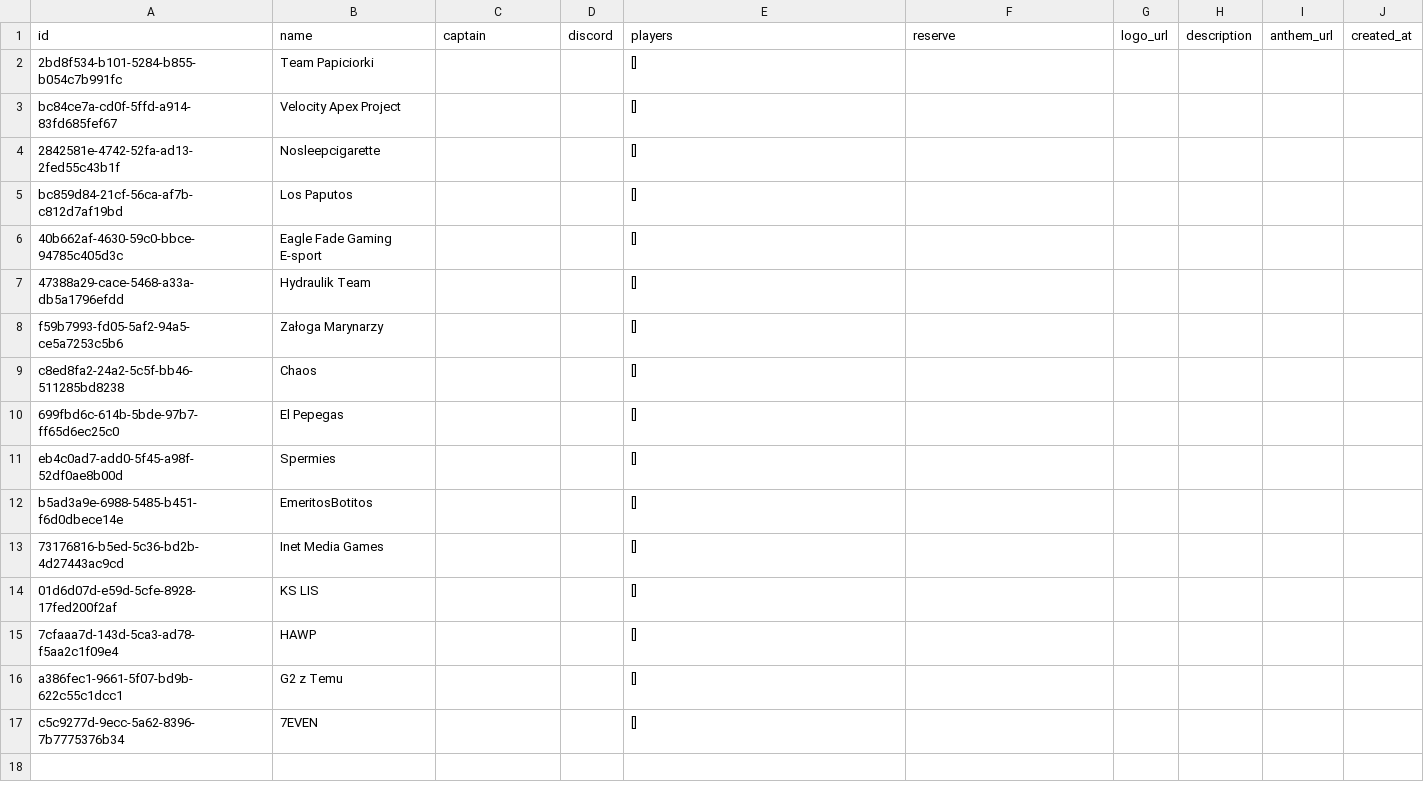
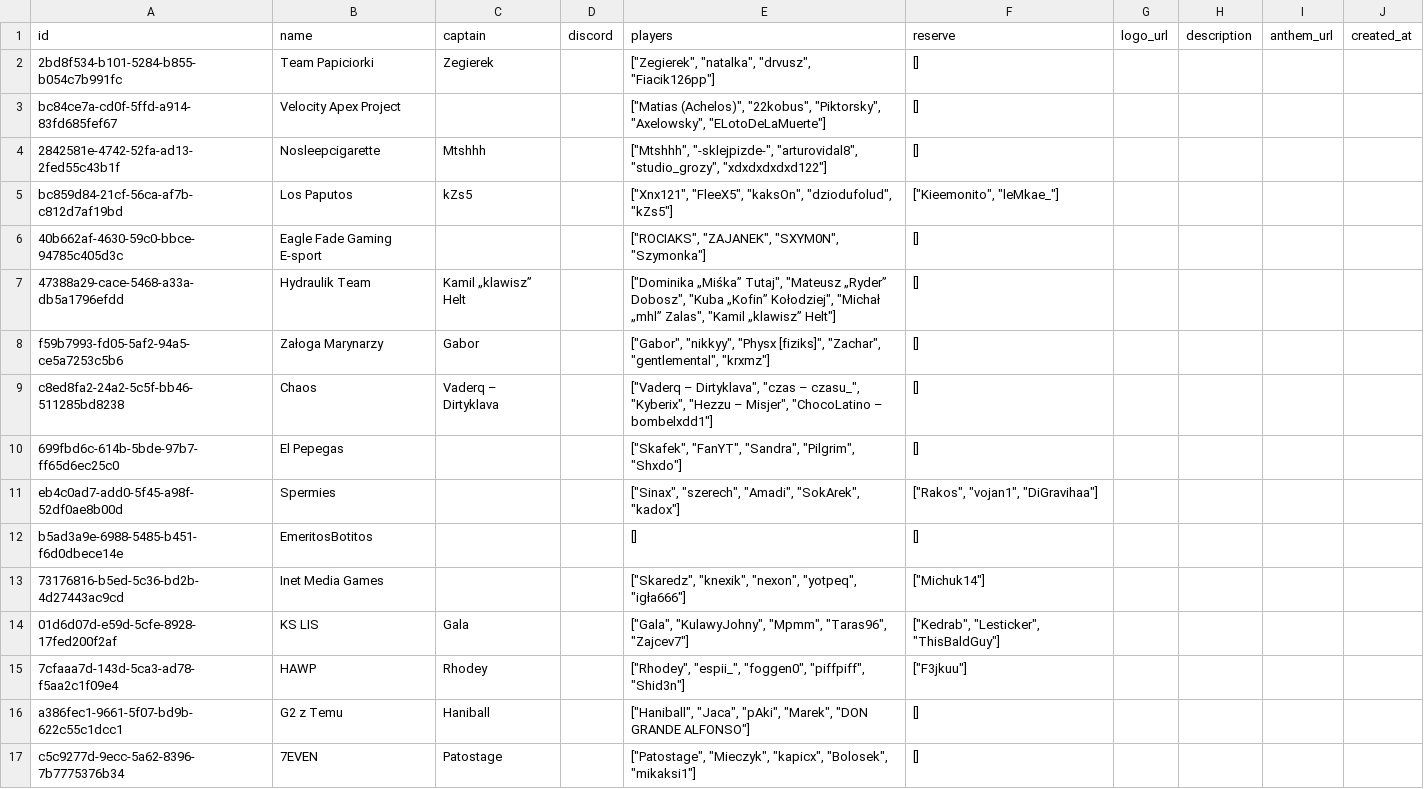
Before and after one commit to KubaETS2/ivturniejwcs, a CSV file: archive/III Turniej w CS/teams.csv, drawn as a sheet.

Commit message:
Update teams.csv

```diff
--- a/archive/III Turniej w CS/teams.csv
+++ b/archive/III Turniej w CS/teams.csv
@@ -1,17 +1,17 @@
 "id","name","captain","discord","players","reserve","logo_url","description","anthem_url","created_at"
-"2bd8f534-b101-5284-b855-b054c7b991fc","Team Papiciorki","","","[]","","","","",""
-"bc84ce7a-cd0f-5ffd-a914-83fd685fef67","Velocity Apex Project","","","[]","","","","",""
-"2842581e-4742-52fa-ad13-2fed55c43b1f","Nosleepcigarette","","","[]","","","","",""
-"bc859d84-21cf-56ca-af7b-c812d7af19bd","Los Paputos","","","[]","","","","",""
-"40b662af-4630-59c0-bbce-94785c405d3c","Eagle Fade Gaming E-sport","","","[]","","","","",""
-"47388a29-cace-5468-a33a-db5a1796efdd","Hydraulik Team","","","[]","","","","",""
-"f59b7993-fd05-5af2-94a5-ce5a7253c5b6","Załoga Marynarzy","","","[]","","","","",""
-"c8ed8fa2-24a2-5c5f-bb46-511285bd8238","Chaos","","","[]","","","","",""
-"699fbd6c-614b-5bde-97b7-ff65d6ec25c0","El Pepegas","","","[]","","","","",""
-"eb4c0ad7-add0-5f45-a98f-52df0ae8b00d","Spermies","","","[]","","","","",""
-"b5ad3a9e-6988-5485-b451-f6d0dbece14e","EmeritosBotitos","","","[]","","","","",""
-"73176816-b5ed-5c36-bd2b-4d27443ac9cd","Inet Media Games","","","[]","","","","",""
-"01d6d07d-e59d-5cfe-8928-17fed200f2af","KS LIS","","","[]","","","","",""
-"7cfaaa7d-143d-5ca3-ad78-f5aa2c1f09e4","HAWP","","","[]","","","","",""
-"a386fec1-9661-5f07-bd9b-622c55c1dcc1","G2 z Temu","","","[]","","","","",""
-"c5c9277d-9ecc-5a62-8396-7b7775376b34","7EVEN","","","[]","","","","",""
+"2bd8f534-b101-5284-b855-b054c7b991fc","Team Papiciorki","Zegierek","","[""Zegierek"", ""natalka"", ""drvusz"", ""Fiacik126pp""]","[]","","","",""
+"bc84ce7a-cd0f-5ffd-a914-83fd685fef67","Velocity Apex Project","","","[""Matias (Achelos)"", ""22kobus"", ""Piktorsky"", ""Axelowsky"", ""ELotoDeLaMuerte""]","[]","","","",""
+"2842581e-4742-52fa-ad13-2fed55c43b1f","Nosleepcigarette","Mtshhh","","[""Mtshhh"", ""-sklejpizde-"", ""arturovidal8"", ""studio_grozy"", ""xdxdxdxdxd122""]","[]","","","",""
+"bc859d84-21cf-56ca-af7b-c812d7af19bd","Los Paputos","kZs5","","[""Xnx121"", ""FleeX5"", ""kaksOn"", ""dziodufolud"", ""kZs5""]","[""Kieemonito"", ""leMkae_""]","","","",""
+"40b662af-4630-59c0-bbce-94785c405d3c","Eagle Fade Gaming E-sport","","","[""ROCIAKS"", ""ZAJANEK"", ""SXYM0N"", ""Szymonka""]","[]","","","",""
+"47388a29-cace-5468-a33a-db5a1796efdd","Hydraulik Team","Kamil „klawisz” Helt","","[""Dominika „Miśka” Tutaj"", ""Mateusz „Ryder” Dobosz"", ""Kuba „Kofin” Kołodziej"", ""Michał „mhl” Zalas"", ""Kamil „klawisz” Helt""]","[]","","","",""
+"f59b7993-fd05-5af2-94a5-ce5a7253c5b6","Załoga Marynarzy","Gabor","","[""Gabor"", ""nikkyy"", ""Physx [fiziks]"", ""Zachar"", ""gentlemental"", ""krxmz""]","[]","","","",""
+"c8ed8fa2-24a2-5c5f-bb46-511285bd8238","Chaos","Vaderq – Dirtyklava","","[""Vaderq – Dirtyklava"", ""czas – czasu_"", ""Kyberix"", ""Hezzu – Misjer"", ""ChocoLatino – bombelxdd1""]","[]","","","",""
+"699fbd6c-614b-5bde-97b7-ff65d6ec25c0","El Pepegas","","","[""Skafek"", ""FanYT"", ""Sandra"", ""Pilgrim"", ""Shxdo""]","[]","","","",""
+"eb4c0ad7-add0-5f45-a98f-52df0ae8b00d","Spermies","","","[""Sinax"", ""szerech"", ""Amadi"", ""SokArek"", ""kadox""]","[""Rakos"", ""vojan1"", ""DiGravihaa""]","","","",""
+"b5ad3a9e-6988-5485-b451-f6d0dbece14e","EmeritosBotitos","","","[]","[]","","","",""
+"73176816-b5ed-5c36-bd2b-4d27443ac9cd","Inet Media Games","","","[""Skaredz"", ""knexik"", ""nexon"", ""yotpeq"", ""igła666""]","[""Michuk14""]","","","",""
+"01d6d07d-e59d-5cfe-8928-17fed200f2af","KS LIS","Gala","","[""Gala"", ""KulawyJohny"", ""Mpmm"", ""Taras96"", ""Zajcev7""]","[""Kedrab"", ""Lesticker"", ""ThisBaldGuy""]","","","",""
+"7cfaaa7d-143d-5ca3-ad78-f5aa2c1f09e4","HAWP","Rhodey","","[""Rhodey"", ""espii_"", ""foggen0"", ""piffpiff"", ""Shid3n""]","[""F3jkuu""]","","","",""
+"a386fec1-9661-5f07-bd9b-622c55c1dcc1","G2 z Temu","Haniball","","[""Haniball"", ""Jaca"", ""pAki"", ""Marek"", ""DON GRANDE ALFONSO""]","[]","","","",""
+"c5c9277d-9ecc-5a62-8396-7b7775376b34","7EVEN","Patostage","","[""Patostage"", ""Mieczyk"", ""kapicx"", ""Bolosek"", ""mikaksi1""]","[]","","","",""
```
